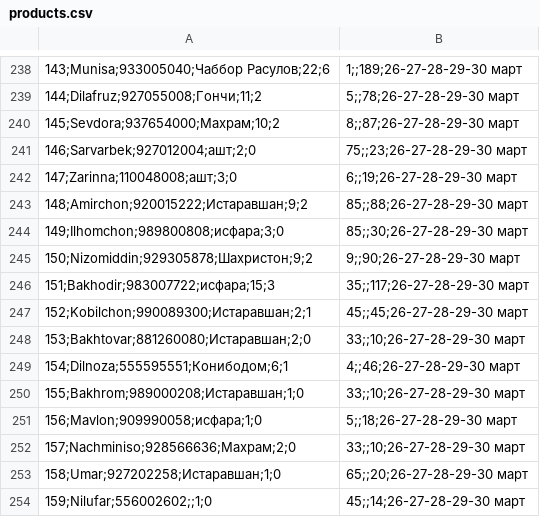
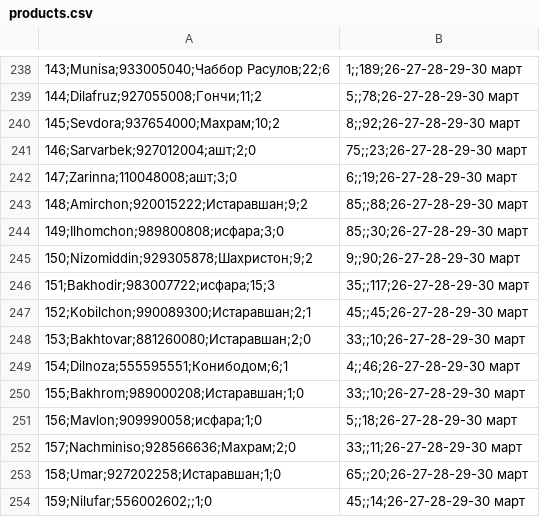
Before and after one commit to Muhammadrasul99/somonsugd, a CSV file: products.csv, drawn as a sheet; only a part is shown, gaps mark what is left out; the diff names each change by its address in the sheet, - before the commit and + after, or states it on an @@ line.

Commit message:
Update products.csv

```diff
--- a/products.csv
+++ b/products.csv
-B240: 8;;87;26-27-28-29-30 март
+B240: 8;;92;26-27-28-29-30 март
-B252: 33;;10;26-27-28-29-30 март
+B252: 33;;11;26-27-28-29-30 март
```
